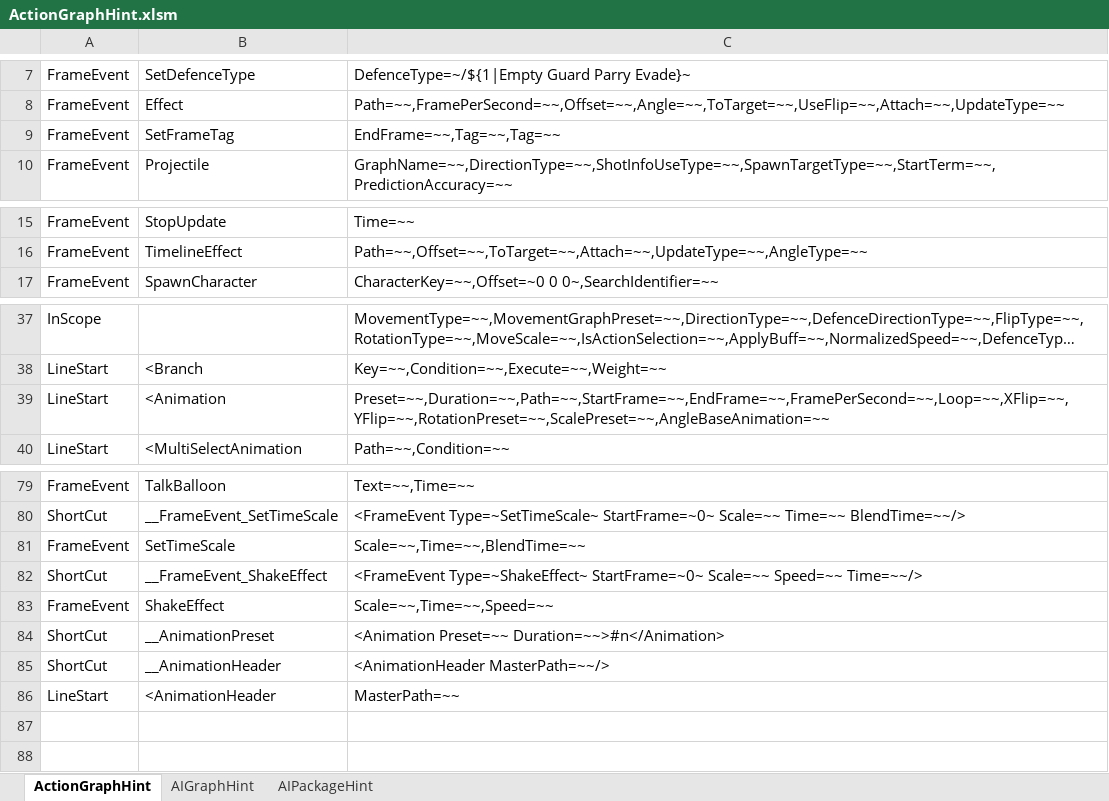
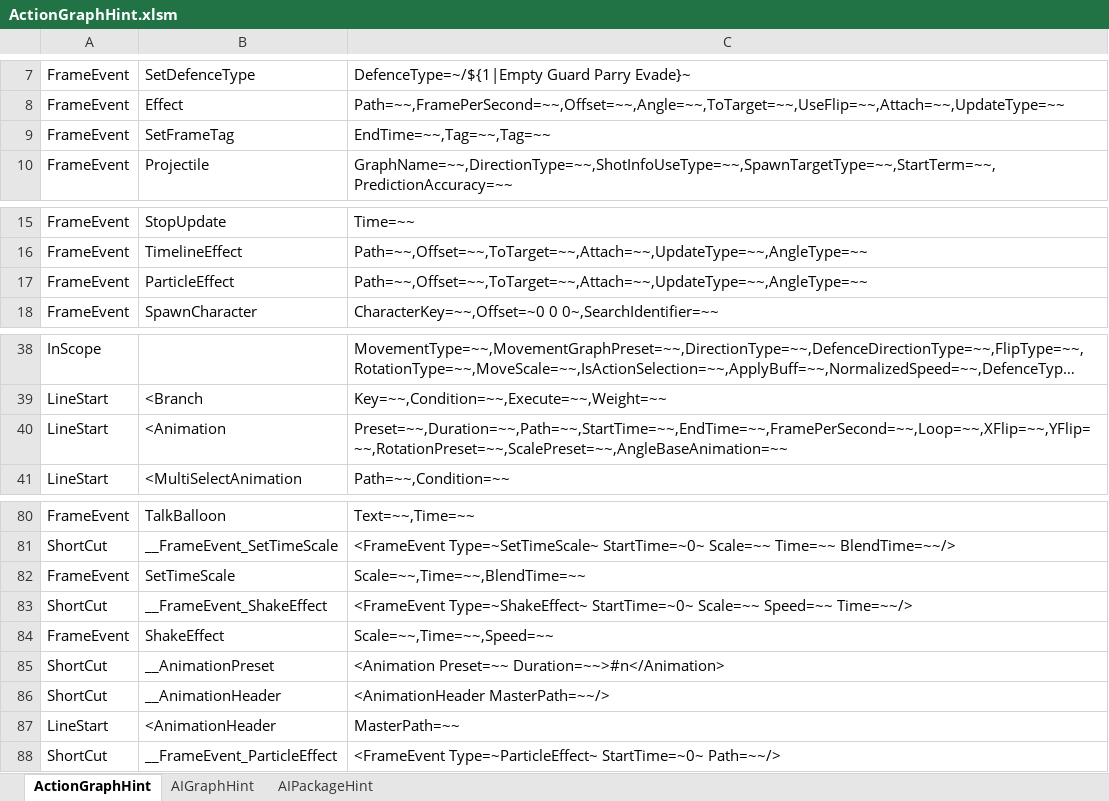
Before and after one commit to NEtuee/ProjectMS, an Excel workbook: Tools/ActionGraphHint.xlsm, sheet ActionGraphHint, drawn as a sheet; only a part is shown, gaps mark what is left out; long unchanged cells end in …; values as stored, in another font and other column widths than the file's, no borders; charts and pictures not drawn; addresses are those after the commit; the diff covers the shown part only; the diff names each change by its address in the sheet, - before the commit and + after, or states it on an @@ line.

Commit message:
Particle Effect

```diff
--- a/Tools/ActionGraphHint.xlsm (sheet ActionGraphHint)
+++ b/Tools/ActionGraphHint.xlsm (sheet ActionGraphHint)
-C9: EndFrame=~~,Tag=~~,Tag=~~
+C9: EndTime=~~,Tag=~~,Tag=~~
+row 17: FrameEvent | ParticleEffect | Path=~~,Offset=~~,ToTarget=~~,Attach=~~,UpdateType=~~,AngleType=~~
-C40: Preset=~~,Duration=~~,Path=~~,StartFrame=~~,EndFrame=~~,FramePerSecond=~~,Loop=~~,XFlip=~~,YFlip=~~,RotationPreset=~~,ScalePreset=~~,AngleBaseAnimation=~~
+C40: Preset=~~,Duration=~~,Path=~~,StartTime=~~,EndTime=~~,FramePerSecond=~~,Loop=~~,XFlip=~~,YFlip=~~,RotationPreset=~~,ScalePreset=~~,AngleBaseAnimation=~~
-C81: <FrameEvent Type=~SetTimeScale~ StartFrame=~0~ Scale=~~ Time=~~…
+C81: <FrameEvent Type=~SetTimeScale~ StartTime=~0~ Scale=~~ Time=~~…
-C83: <FrameEvent Type=~ShakeEffect~ StartFrame=~0~ Scale=~~ Speed=~~…
+C83: <FrameEvent Type=~ShakeEffect~ StartTime=~0~ Scale=~~ Speed=~~…
+row 88: ShortCut | __FrameEvent_ParticleEffect | <FrameEvent Type=~ParticleEffect~ StartTime=~0~ Path=~~/>
```
Also changed, not shown: 20 edited cells elsewhere in this sheet, 7 other files.
